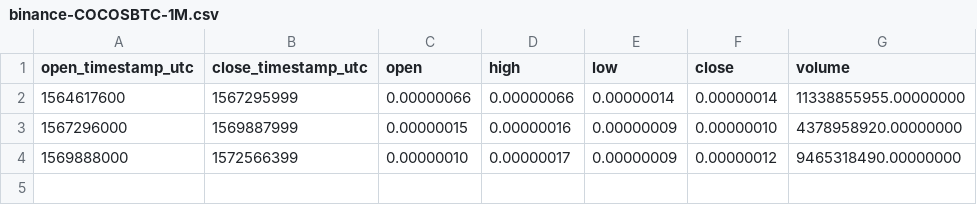
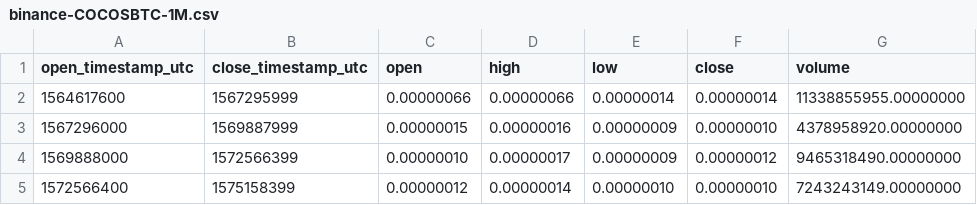
Before and after one commit to cryptobigbro/binance-COCOSBTC, a CSV file: binance-COCOSBTC-1M.csv, drawn as a sheet.

```diff
--- a/binance-COCOSBTC-1M.csv
+++ b/binance-COCOSBTC-1M.csv
@@ -4 +4,2 @@ open_timestamp_utc,close_timestamp_utc,open,high,low,close,volume
 1569888000,1572566399,0.00000010,0.00000017,0.00000009,0.00000012,9465318490.00000000
+1572566400,1575158399,0.00000012,0.00000014,0.00000010,0.00000010,7243243149.00000000
```
Also changed, not shown: binance-COCOSBTC-1d.csv, binance-COCOSBTC-1h.csv.
